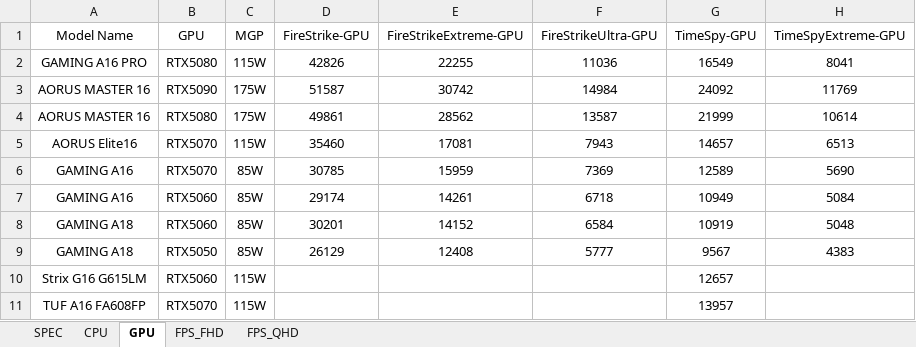
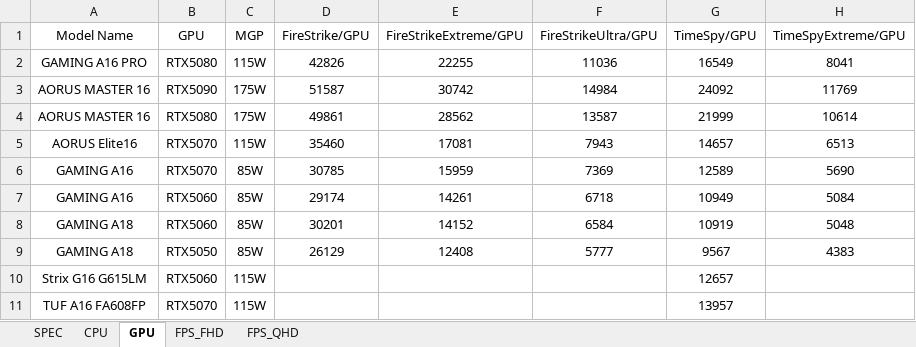
Before and after one commit to tomhuang223344/1Dm06ZnxArSMp5tW2JPc0Jk0ElQxZF, an Excel workbook: data.xlsx, sheet GPU, drawn as a sheet; values as stored, in another font and other column widths than the file's, no borders; the diff names each change by its address in the sheet, - before the commit and + after, or states it on an @@ line.

```diff
--- a/data.xlsx (sheet GPU)
+++ b/data.xlsx (sheet GPU)
-D1: FireStrike-GPU
+D1: FireStrike/GPU
-E1: FireStrikeExtreme-GPU
+E1: FireStrikeExtreme/GPU
-F1: FireStrikeUltra-GPU
+F1: FireStrikeUltra/GPU
-G1: TimeSpy-GPU
+G1: TimeSpy/GPU
-H1: TimeSpyExtreme-GPU
+H1: TimeSpyExtreme/GPU
```
Also changed, not shown: 1 other file.
